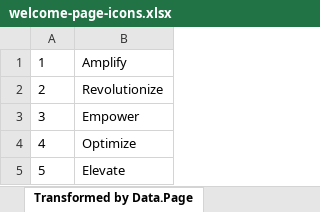
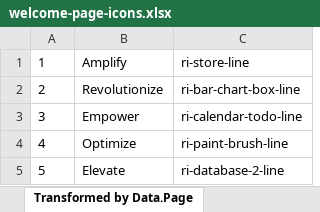
Before and after one commit to eddyboutros/excelapis_bootstrap, an Excel workbook: welcome-page-icons.xlsx, sheet Transformed by Data.Page, drawn as a sheet; values as stored, in another font and other column widths than the file's, no borders; the diff names each change by its address in the sheet, - before the commit and + after, or states it on an @@ line.

Commit message:
adding div class to excel

```diff
--- a/welcome-page-icons.xlsx (sheet Transformed by Data.Page)
+++ b/welcome-page-icons.xlsx (sheet Transformed by Data.Page)
+column C, rows 1-5: ri-store-line | ri-bar-chart-box-line | ri-calendar-todo-line | ri-paint-brush-line | ri-database-2-line
```
